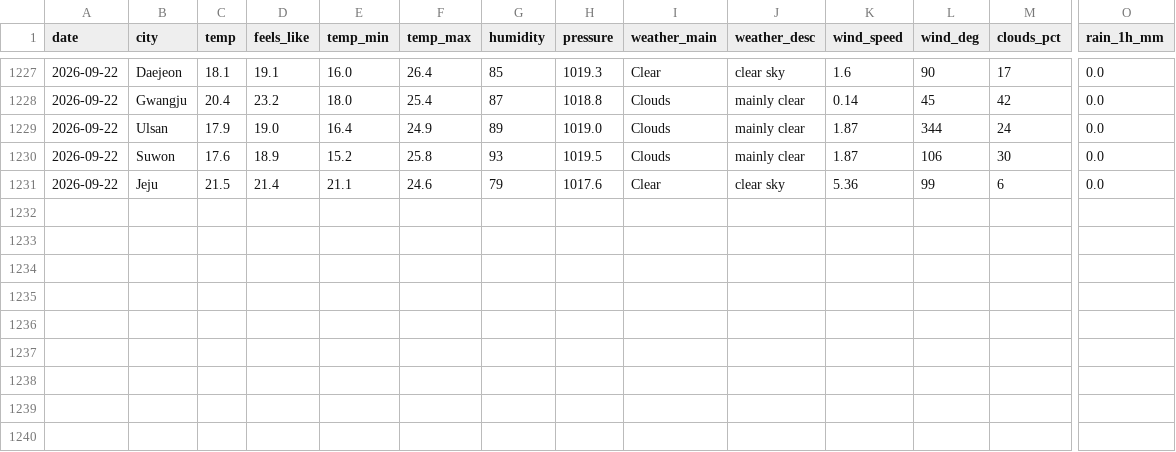
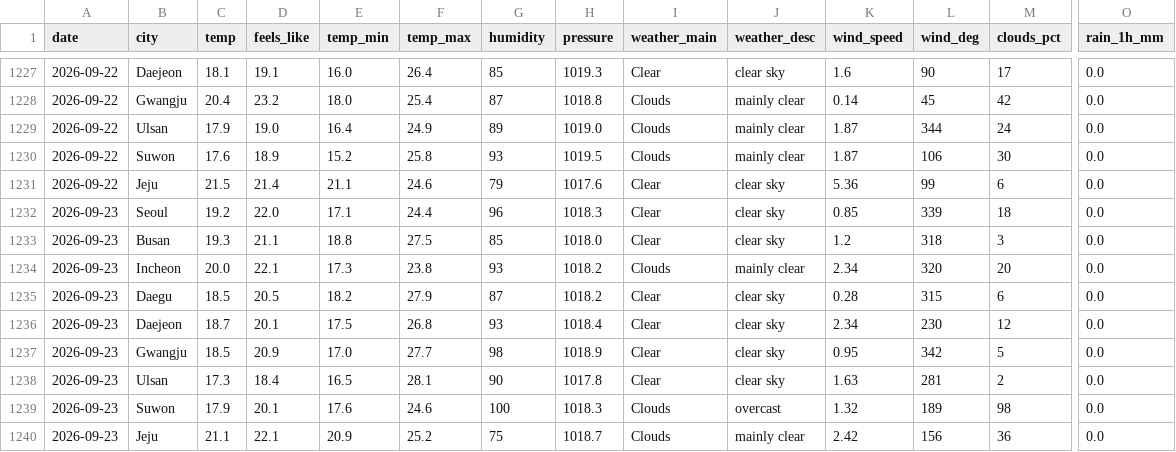
Before and after one commit to icedo724/data_collection, a CSV file: data/environment/weather.csv, drawn as a sheet; only a part is shown, gaps mark what is left out; rows hold the shown columns only; the diff names each change by its address in the sheet, - before the commit and + after, or states it on an @@ line.

```diff
--- a/data/environment/weather.csv
+++ b/data/environment/weather.csv
+row 1232: 2026-09-23 | Seoul | 19.2 | 22.0 | 17.1 | 24.4 | 96 | 1018.3 | Clear | clear sky | 0.85 | 339 | 18 | 0.0
+row 1233: 2026-09-23 | Busan | 19.3 | 21.1 | 18.8 | 27.5 | 85 | 1018.0 | Clear | clear sky | 1.2 | 318 | 3 | 0.0
+row 1234: 2026-09-23 | Incheon | 20.0 | 22.1 | 17.3 | 23.8 | 93 | 1018.2 | Clouds | mainly clear | 2.34 | 320 | 20 | 0.0
+row 1235: 2026-09-23 | Daegu | 18.5 | 20.5 | 18.2 | 27.9 | 87 | 1018.2 | Clear | clear sky | 0.28 | 315 | 6 | 0.0
+row 1236: 2026-09-23 | Daejeon | 18.7 | 20.1 | 17.5 | 26.8 | 93 | 1018.4 | Clear | clear sky | 2.34 | 230 | 12 | 0.0
+row 1237: 2026-09-23 | Gwangju | 18.5 | 20.9 | 17.0 | 27.7 | 98 | 1018.9 | Clear | clear sky | 0.95 | 342 | 5 | 0.0
+row 1238: 2026-09-23 | Ulsan | 17.3 | 18.4 | 16.5 | 28.1 | 90 | 1017.8 | Clear | clear sky | 1.63 | 281 | 2 | 0.0
+row 1239: 2026-09-23 | Suwon | 17.9 | 20.1 | 17.6 | 24.6 | 100 | 1018.3 | Clouds | overcast | 1.32 | 189 | 98 | 0.0
+row 1240: 2026-09-23 | Jeju | 21.1 | 22.1 | 20.9 | 25.2 | 75 | 1018.7 | Clouds | mainly clear | 2.42 | 156 | 36 | 0.0
```
Also changed, not shown: data/environment/air_quality.csv, data/environment/earthquakes.csv, 9 other files.
